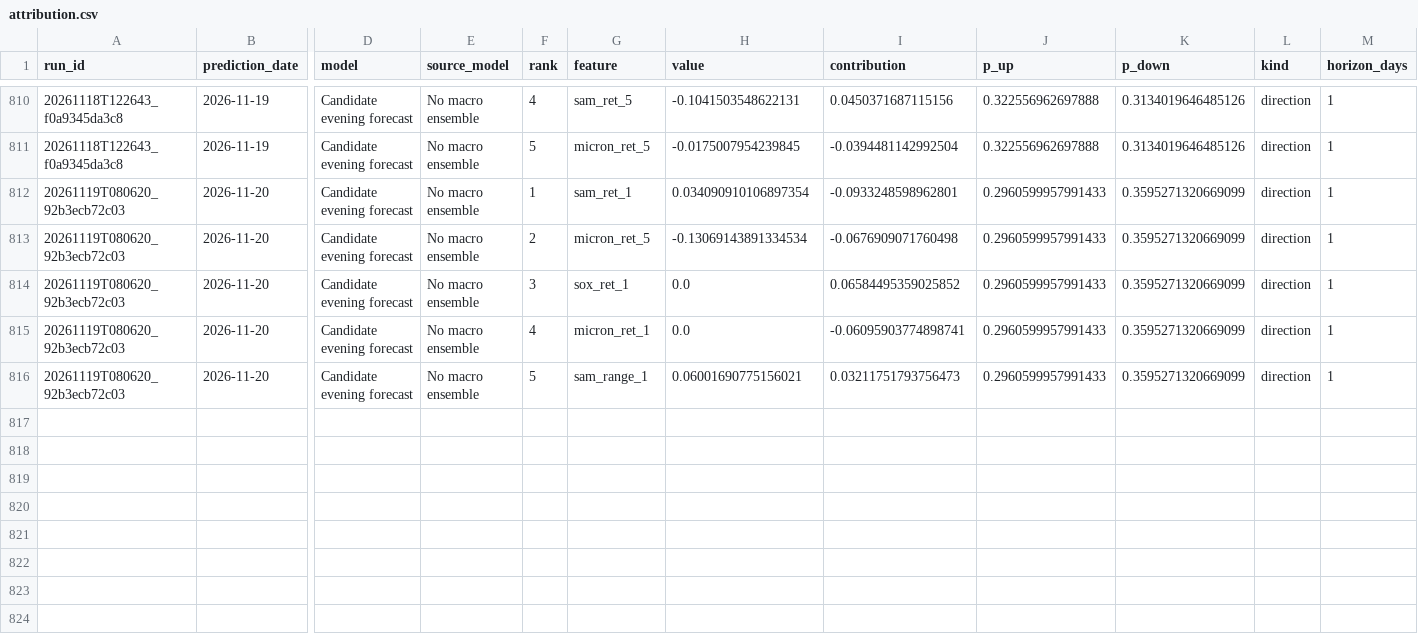
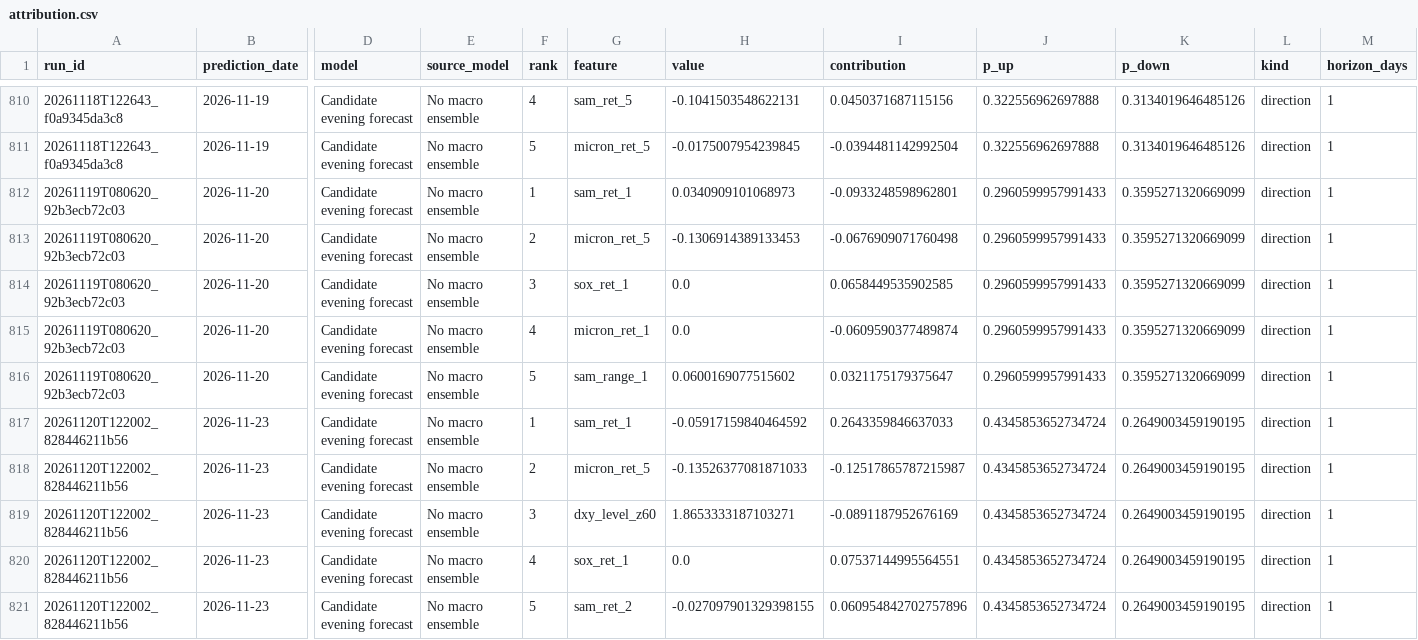
Before and after one commit to namyikim/predict_stock, a CSV file: forecast_history/sk_hynix/attribution.csv, drawn as a sheet; only a part is shown, gaps mark what is left out; rows hold the shown columns only; the diff names each change by its address in the sheet, - before the commit and + after, or states it on an @@ line.

```diff
--- a/forecast_history/sk_hynix/attribution.csv
+++ b/forecast_history/sk_hynix/attribution.csv
-H812 (value): 0.034090910106897354
+H812 (value): 0.0340909101068973
-H813 (value): -0.13069143891334534
+H813 (value): -0.1306914389133453
-I814 (contribution): 0.06584495359025852
+I814 (contribution): 0.0658449535902585
-I815 (contribution): -0.06095903774898741
+I815 (contribution): -0.0609590377489874
-H816 (value): 0.06001690775156021
+H816 (value): 0.0600169077515602
-I816 (contribution): 0.03211751793756473
+I816 (contribution): 0.0321175179375647
+row 817: 20261120T122002_828446211b56 | 2026-11-23 | Candidate evening forecast | No macro ensemble | 1 | sam_ret_1 | -0.05917159840464592 | 0.2643359846637033 | 0.4345853652734724 | 0.2649003459190195 | direction | 1
+row 818: 20261120T122002_828446211b56 | 2026-11-23 | Candidate evening forecast | No macro ensemble | 2 | micron_ret_5 | -0.13526377081871033 | -0.12517865787215987 | 0.4345853652734724 | 0.2649003459190195 | direction | 1
+row 819: 20261120T122002_828446211b56 | 2026-11-23 | Candidate evening forecast | No macro ensemble | 3 | dxy_level_z60 | 1.8653333187103271 | -0.0891187952676169 | 0.4345853652734724 | 0.2649003459190195 | direction | 1
+row 820: 20261120T122002_828446211b56 | 2026-11-23 | Candidate evening forecast | No macro ensemble | 4 | sox_ret_1 | 0.0 | 0.07537144995564551 | 0.4345853652734724 | 0.2649003459190195 | direction | 1
+row 821: 20261120T122002_828446211b56 | 2026-11-23 | Candidate evening forecast | No macro ensemble | 5 | sam_ret_2 | -0.027097901329398155 | 0.060954842702757896 | 0.4345853652734724 | 0.2649003459190195 | direction | 1
```
Also changed, not shown: forecast_history/sk_hynix/daily_forecast_comparison.csv, forecast_history/sk_hynix/forecast_log.csv.
